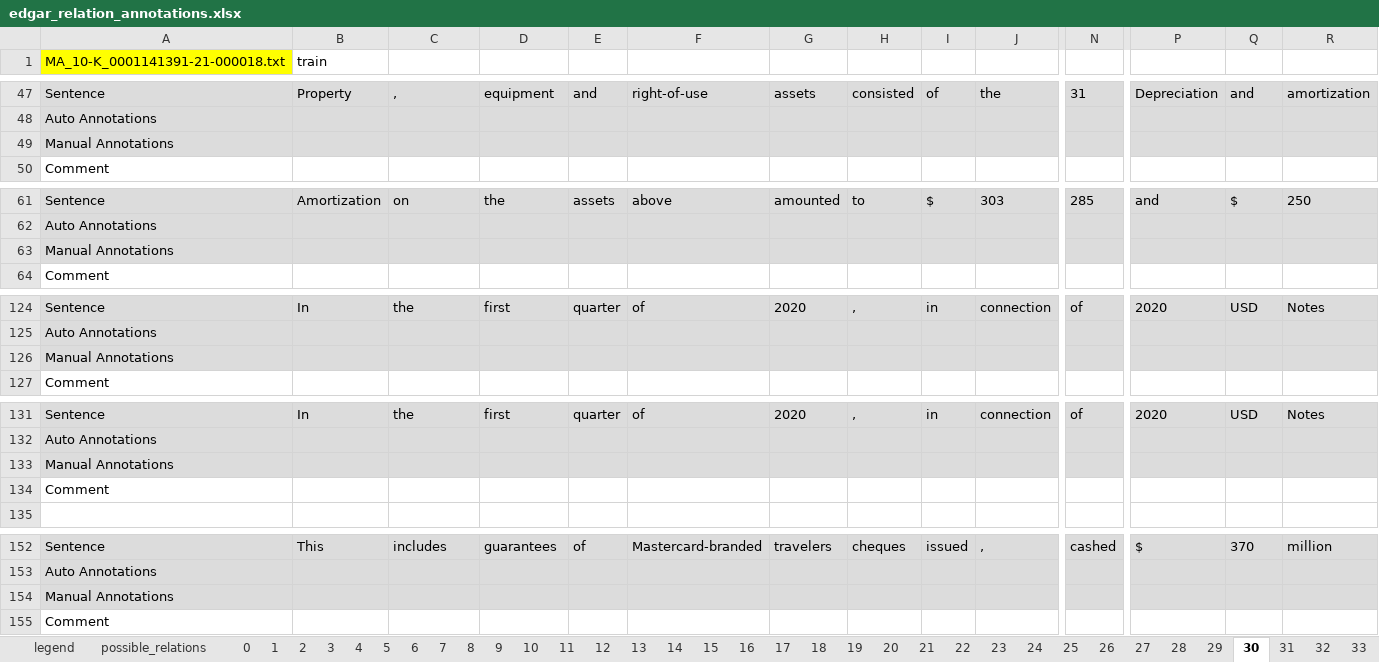
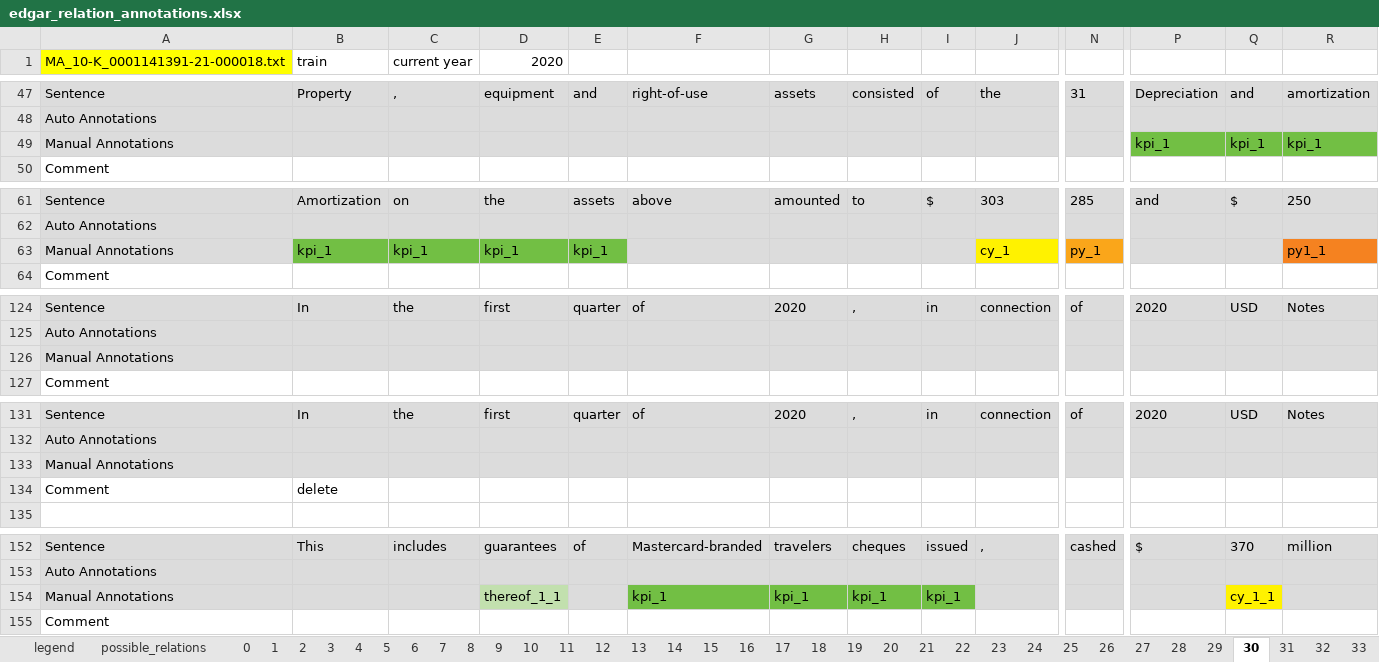
Before and after one commit to tobideusser/kpi-edgar, an Excel workbook: data/edgar_relation_annotations.xlsx, sheet 30, drawn as a sheet; only a part is shown, gaps mark what is left out; values as stored, in another font and other column widths than the file's, no borders; removed rows and columns are numbered as before the commit, all else as after; rows hold the shown columns only; the diff covers the shown part only; the diff names each change by its address in the sheet, - before the commit and + after, or states it on an @@ line.

```diff
--- a/data/edgar_relation_annotations.xlsx (sheet 30)
+++ b/data/edgar_relation_annotations.xlsx (sheet 30)
-C1: (empty)
+C1: current year
-D1: (empty)
+D1: 2020
-row 49: Manual Annotations
+row 49: Manual Annotations |  |  |  |  |  |  |  |  |  |  | kpi_1 | kpi_1 | kpi_1
-row 63: Manual Annotations
+row 63: Manual Annotations | kpi_1 | kpi_1 | kpi_1 | kpi_1 |  |  |  |  | cy_1 | py_1 |  |  | py1_1
-row 126: Manual Annotations
+row 126: Manual Annotations
-row 133: Manual Annotations
+row 133: Manual Annotations
-B134 (train): (empty)
+B134 (train): delete
-row 154: Manual Annotations
+row 154: Manual Annotations |  |  | thereof_1_1 |  | kpi_1 | kpi_1 | kpi_1 | kpi_1 |  |  |  | cy_1_1
```
Also changed, not shown: 13 added rows, 13 removed rows, 12 edited cells and cell formats elsewhere in this sheet, sheet 29, sheet 32, sheet 39, sheet 37, sheet 34, sheet 35, 6 more sheets, 1 other file.
